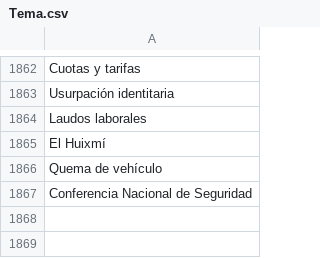
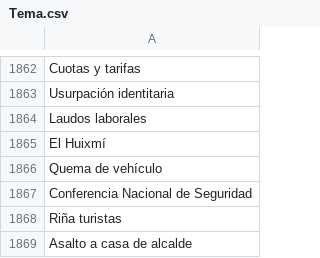
Before and after one commit to thelonious9/captura-portadas, a CSV file: Tema.csv, drawn as a sheet; only a part is shown, gaps mark what is left out; the diff names each change by its address in the sheet, - before the commit and + after, or states it on an @@ line.

```diff
--- a/Tema.csv
+++ b/Tema.csv
+row 1868: Riña turistas
+row 1869: Asalto a casa de alcalde
```
